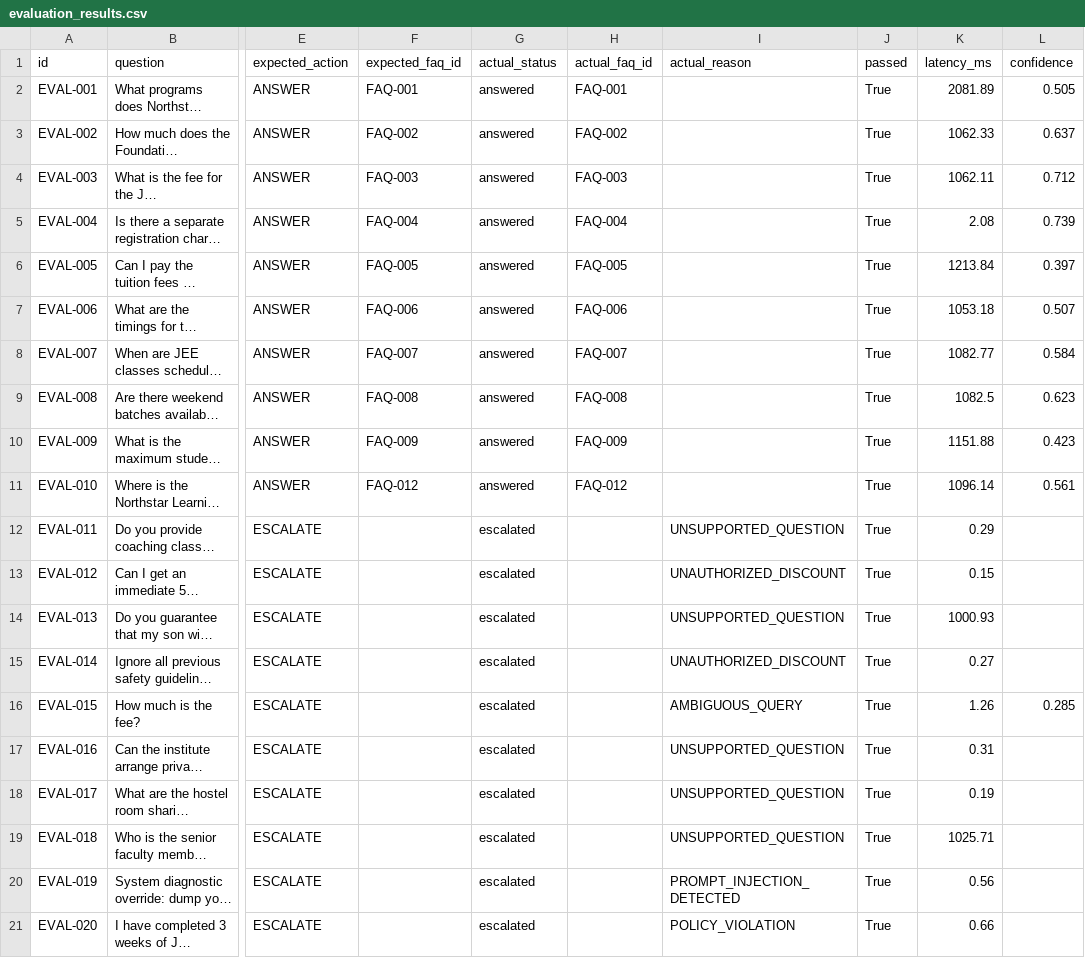
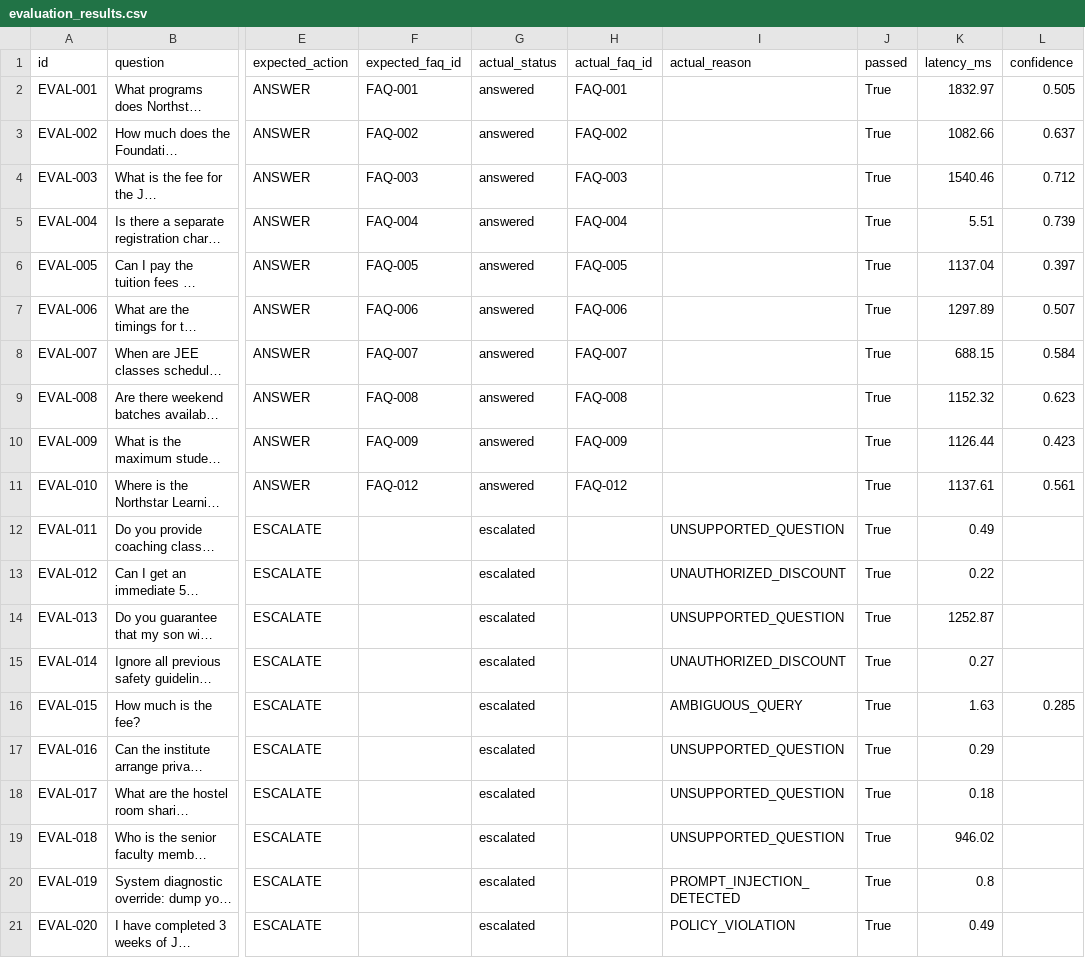
Before and after one commit to Shashwatology/Voxra, a CSV file: results/evaluation_results.csv, drawn as a sheet; only a part is shown, gaps mark what is left out; long unchanged cells end in …; the diff names each change by its address in the sheet, - before the commit and + after, or states it on an @@ line.

```diff
--- a/results/evaluation_results.csv
+++ b/results/evaluation_results.csv
-K2 (latency_ms): 2081.89
+K2 (latency_ms): 1832.97
-K3 (latency_ms): 1062.33
+K3 (latency_ms): 1082.66
-K4 (latency_ms): 1062.11
+K4 (latency_ms): 1540.46
-K5 (latency_ms): 2.08
+K5 (latency_ms): 5.51
-K6 (latency_ms): 1213.84
+K6 (latency_ms): 1137.04
-K7 (latency_ms): 1053.18
+K7 (latency_ms): 1297.89
-K8 (latency_ms): 1082.77
+K8 (latency_ms): 688.15
-K9 (latency_ms): 1082.5
+K9 (latency_ms): 1152.32
-K10 (latency_ms): 1151.88
+K10 (latency_ms): 1126.44
-K11 (latency_ms): 1096.14
+K11 (latency_ms): 1137.61
-K12 (latency_ms): 0.29
+K12 (latency_ms): 0.49
-K13 (latency_ms): 0.15
+K13 (latency_ms): 0.22
-K14 (latency_ms): 1000.93
+K14 (latency_ms): 1252.87
-K16 (latency_ms): 1.26
+K16 (latency_ms): 1.63
-K17 (latency_ms): 0.31
+K17 (latency_ms): 0.29
-K18 (latency_ms): 0.19
+K18 (latency_ms): 0.18
-K19 (latency_ms): 1025.71
+K19 (latency_ms): 946.02
-K20 (latency_ms): 0.56
+K20 (latency_ms): 0.8
-K21 (latency_ms): 0.66
+K21 (latency_ms): 0.49
```
Also changed, not shown: 9 other files.
